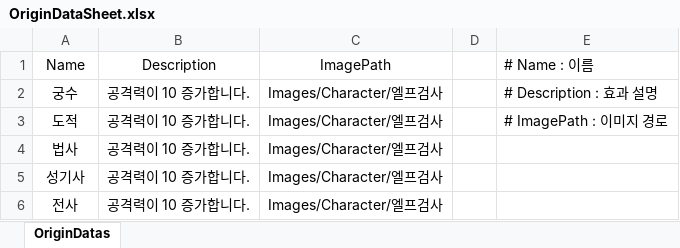
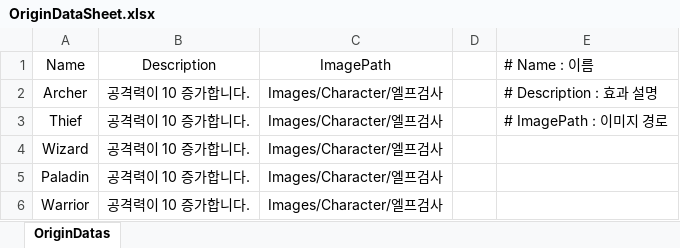
Before and after one commit to jwkim9612/Synergy-Dungeon, an Excel workbook: Assets/Shared/ExcelImporter/Excels/Synergy/OriginDataSheet.xlsx, sheet OriginDatas, drawn as a sheet; values as stored, in another font and other column widths than the file's, no borders; the diff names each change by its address in the sheet, - before the commit and + after, or states it on an @@ line.

```diff
--- a/Assets/Shared/ExcelImporter/Excels/Synergy/OriginDataSheet.xlsx (sheet OriginDatas)
+++ b/Assets/Shared/ExcelImporter/Excels/Synergy/OriginDataSheet.xlsx (sheet OriginDatas)
-A2: 궁수
+A2: Archer
-A3: 도적
+A3: Thief
-A4: 법사
+A4: Wizard
-A5: 성기사
+A5: Paladin
-A6: 전사
+A6: Warrior
```
Also changed, not shown: Assets/Shared/ExcelImporter/Excels/Goods/GoodsDataSheet.xlsx, Assets/Shared/ExcelImporter/Excels/Synergy/TribeDataSheet.xlsx, 17 other files.
